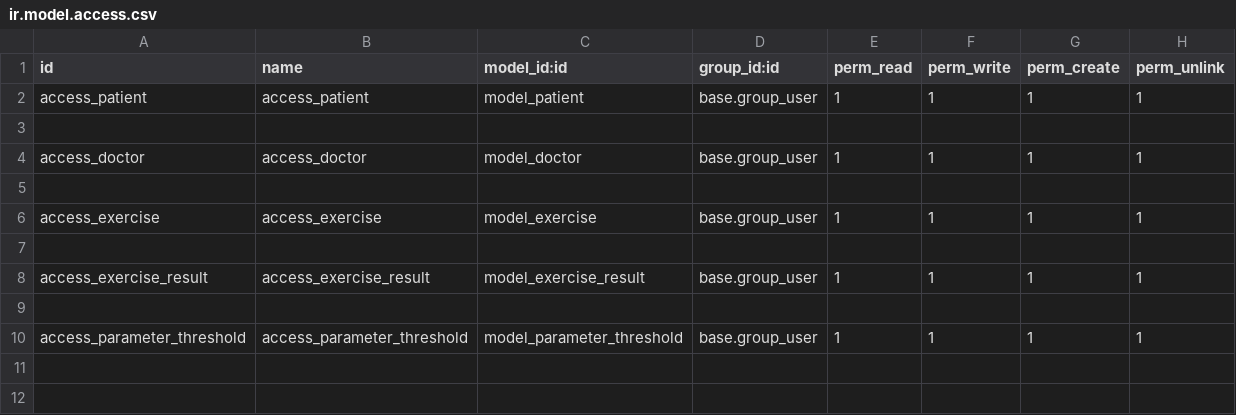
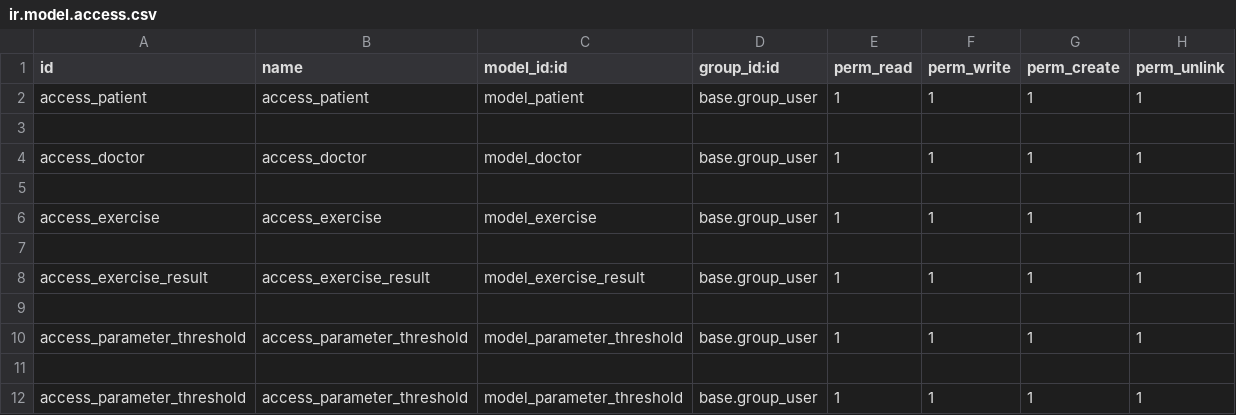
Before and after one commit to Aggrey-marvin/wom_app, a CSV file: wom/wom_backend/security/ir.model.access.csv, drawn as a sheet.

Commit message:
Receive and return exercise data I

```diff
--- a/wom/wom_backend/security/ir.model.access.csv
+++ b/wom/wom_backend/security/ir.model.access.csv
@@ -10 +10,3 @@ access_exercise_result,access_exercise_result,model_exercise_result,base.group_u
 access_parameter_threshold,access_parameter_threshold,model_parameter_threshold,base.group_user,1,1,1,1
+
+access_parameter_threshold,access_parameter_threshold,model_parameter_threshold,base.group_user,1,1,1,1
```
Also changed, not shown: 4 other files.
